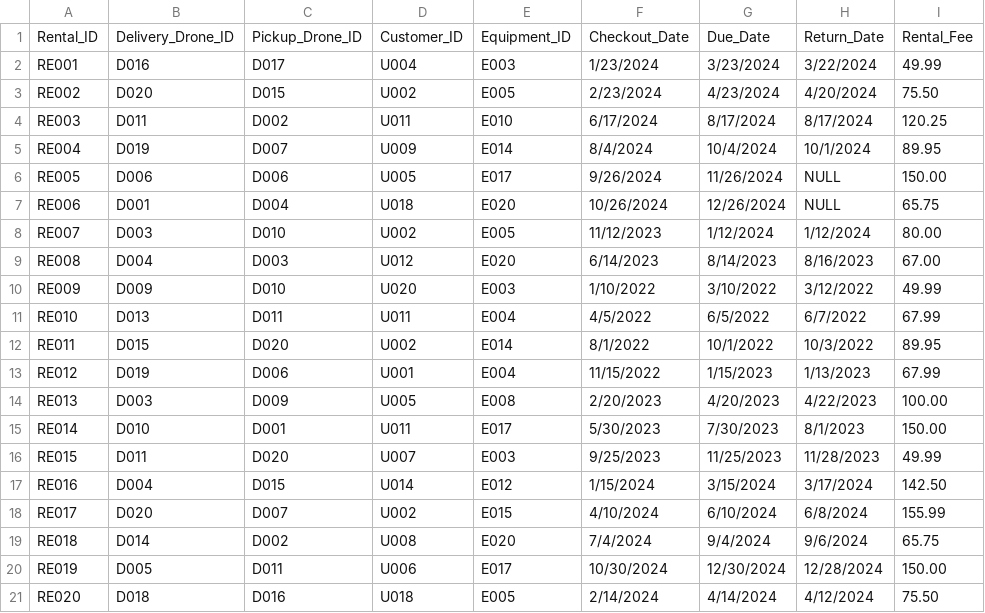
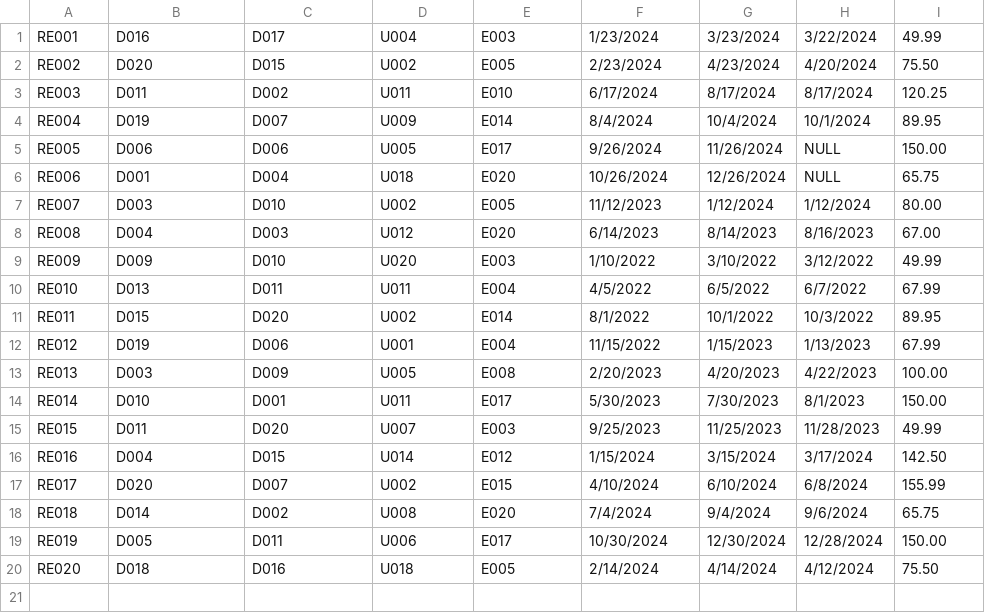
Before and after one commit to eric-zhang1/database_project, a CSV file: Data/Rental.csv, drawn as a sheet.

Commit message:
Ensuring data is correct

```diff
--- a/Data/Rental.csv
+++ b/Data/Rental.csv
@@ -1,2 +1 @@
-Rental_ID,Delivery_Drone_ID,Pickup_Drone_ID,Customer_ID,Equipment_ID,Checkout_Date,Due_Date,Return_Date,Rental_Fee
 RE001,D016,D017,U004,E003,1/23/2024,3/23/2024,3/22/2024,49.99
```
Also changed, not shown: Data/Drone_Main.csv, Data/Drone_Type.csv, 9 other files.
